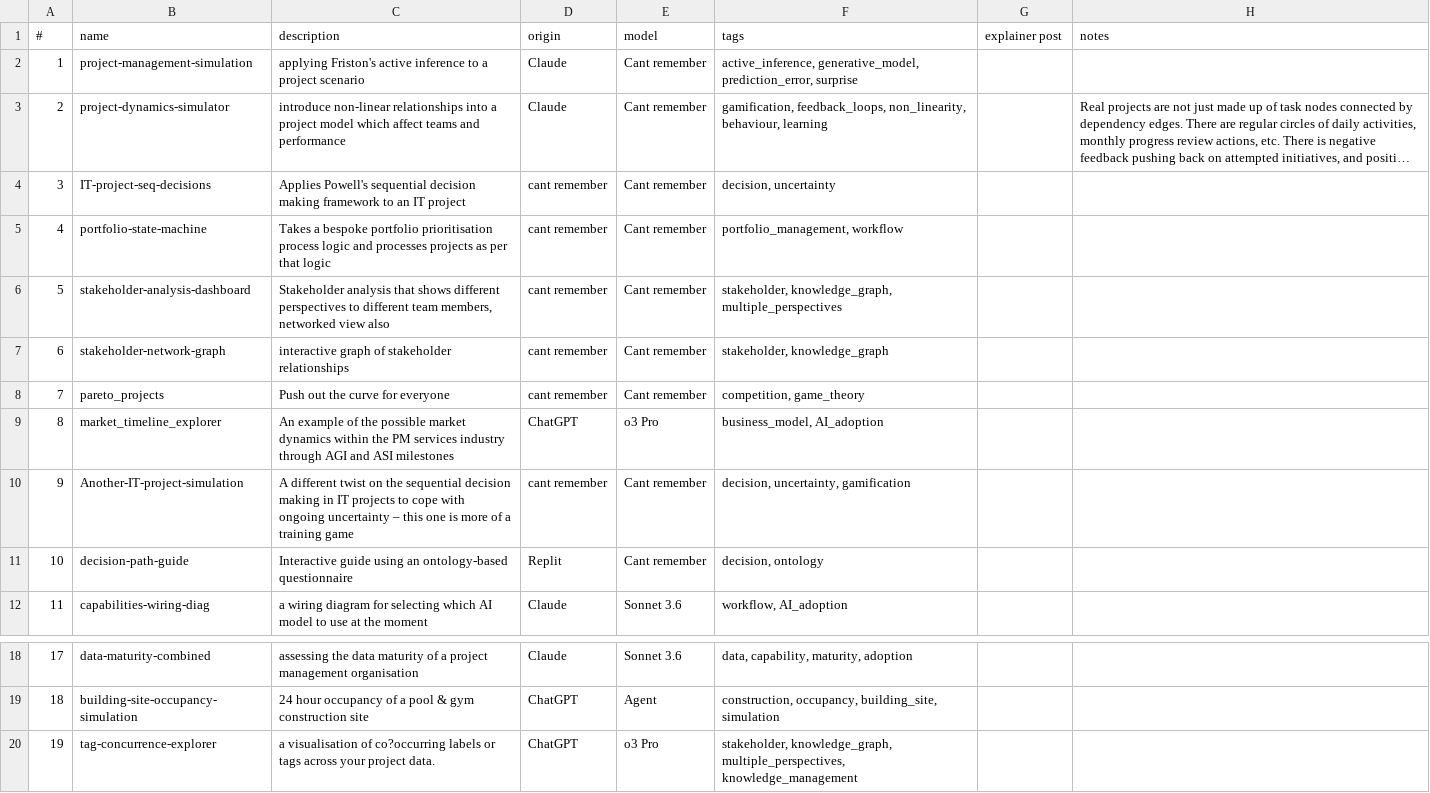
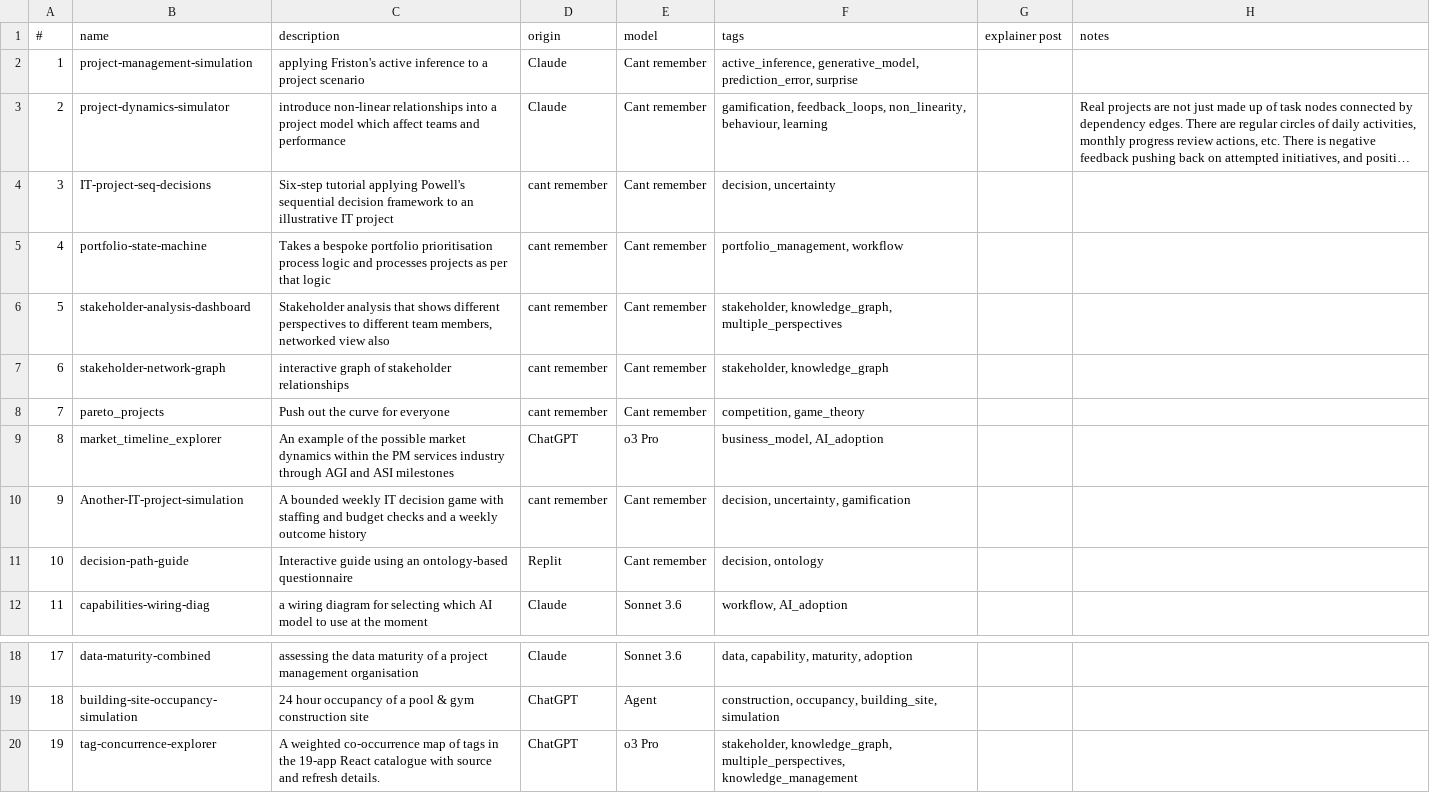
Before and after one commit to lawrencerowland/React_proj-apps, a CSV file: app-index.csv, drawn as a sheet; only a part is shown, gaps mark what is left out; long unchanged cells end in …; the diff names each change by its address in the sheet, - before the commit and + after, or states it on an @@ line.

Commit message:
Correct IT decision apps and catalogue tag explorer in place (#80)

```diff
--- a/app-index.csv
+++ b/app-index.csv
-C4 (description): Applies Powell's sequential decision making framework to an IT project
+C4 (description): Six-step tutorial applying Powell's sequential decision framework to an illustrative IT project
-C10 (description): A different twist on the sequential decision making in IT projects to cope with ongoing uncertainty – this one is more of a training game
+C10 (description): A bounded weekly IT decision game with staffing and budget checks and a weekly outcome history
-C20 (description): a visualisation of co?occurring labels or tags across your project data.
+C20 (description): A weighted co-occurrence map of tags in the 19-app React catalogue with source and refresh details.
```
Also changed, not shown: 17 other files.
